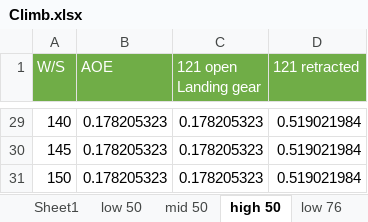
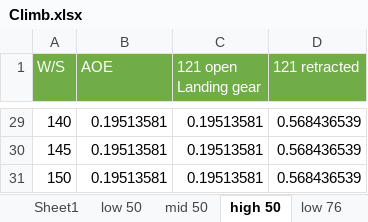
Before and after one commit to alibaniasad1999/Airplane-Design-II, an Excel workbook: Matching Diagram/Climb.xlsx, sheet high 50, drawn as a sheet; only a part is shown, gaps mark what is left out; values as stored, in another font and other column widths than the file's, no borders; the diff covers the shown part only; the diff names each change by its address in the sheet, - before the commit and + after, or states it on an @@ line.

```diff
--- a/Matching Diagram/Climb.xlsx (sheet high 50)
+++ b/Matching Diagram/Climb.xlsx (sheet high 50)
-B29:B31 (AOE): 0.178205323
+B29:B31 (AOE): 0.19513581
-C29:C31 (121 open Landing gear): 0.178205323
+C29:C31 (121 open Landing gear): 0.19513581
-D29:D31 (121 retracted): 0.519021984
+D29:D31 (121 retracted): 0.568436539
```
Also changed, not shown: 81 edited cells elsewhere in this sheet, sheet Sheet1, sheet low 76, sheet high 76, sheet low 50, sheet mid 50, sheet mid 76, charts or pictures.
